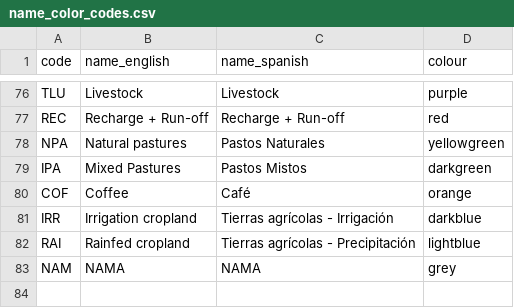
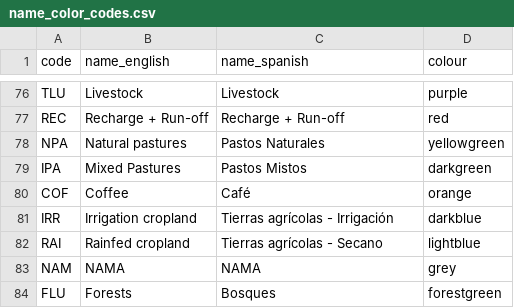
Before and after one commit to ClimateCompatibleGrowth/osemosys-cloud-visualization, a CSV file: name_color_codes.csv, drawn as a sheet; only a part is shown, gaps mark what is left out.

```diff
--- a/name_color_codes.csv
+++ b/name_color_codes.csv
@@ -81,3 +81,4 @@ COF,Coffee,Café,orange
 IRR,Irrigation cropland,Tierras agrícolas - Irrigación,darkblue
-RAI,Rainfed cropland,Tierras agrícolas - Precipitación ,lightblue
+RAI,Rainfed cropland,Tierras agrícolas - Secano,lightblue
 NAM,NAMA,NAMA,grey
+FLU,Forests,Bosques,forestgreen
```
Also changed, not shown: 2 other files.
